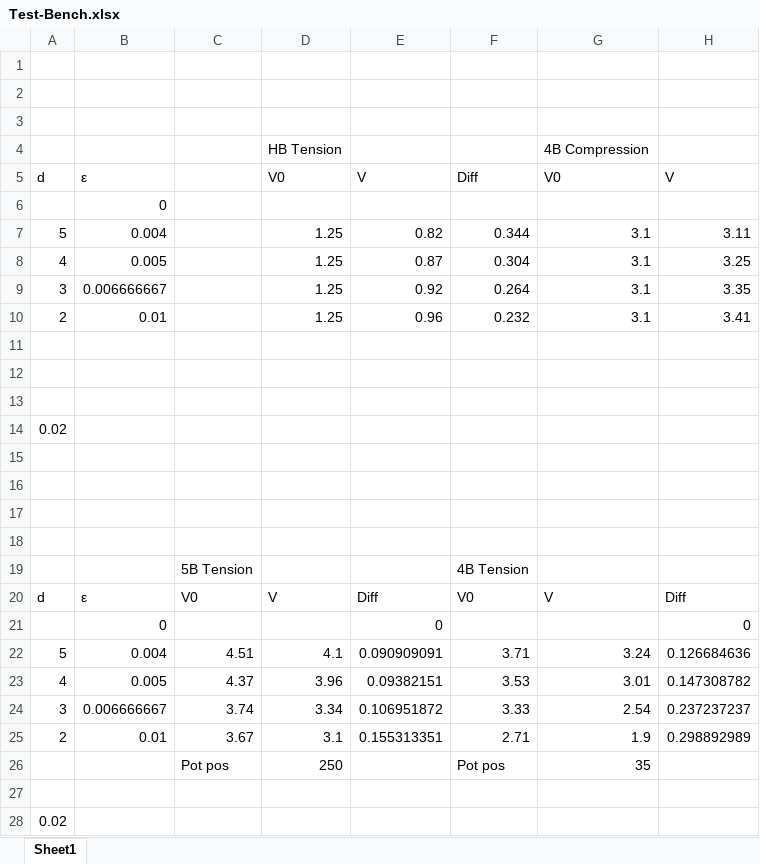
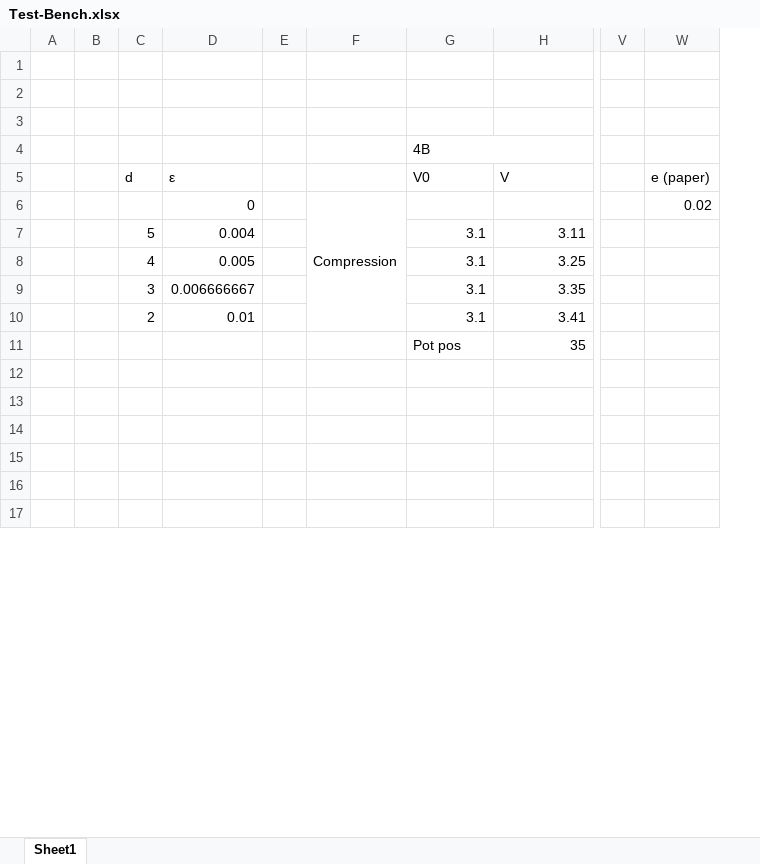
Before and after one commit to MOSH-Insa-Toulouse/2024-2025-4GP-oetham-axellgp, an Excel workbook: Test Bench/Test-Bench.xlsx, sheet Sheet1, drawn as a sheet; only a part is shown, gaps mark what is left out; values as stored, in another font and other column widths than the file's, no cell formats; charts and pictures not drawn; removed rows and columns are numbered as before the commit, all else as after; rows hold the shown columns only; the diff covers the shown part only; the diff names each change by its address in the sheet, - before the commit and + after, or states it on an @@ line.

```diff
--- a/Test Bench/Test-Bench.xlsx (sheet Sheet1)
+++ b/Test Bench/Test-Bench.xlsx (sheet Sheet1)
+column A, empty
+column B, empty
+column E, empty
+column F, row 6: Compression
-column D, rows 5-10: V0 |  | 1.25 | 1.25 | 1.25 | 1.25
-column E, rows 5-10: V |  | 0.82 | 0.87 | 0.92 | 0.96
-column F, rows 5-10: Diff |  | 0.344 | 0.304 | 0.264 | 0.232
-column G, rows 5-10: V0 |  | 3.1 | 3.1 | 3.1 | 3.1
+column V, empty
+column W, rows 5-6: e (paper) | 0.02
-row 4:  |  |  | HB Tension |  |  | 4B Compression
+row 4:  |  |  |  |  |  | 4B
-G5: (empty)
+G5: V0
-G7:G10: (empty)
+G7:G10: 3.1
-G11: (empty)
+G11: Pot pos
-H11: (empty)
+H11: 35
-row 12: (empty)
-row 13: (empty)
-row 14: 0.02
-row 15: (empty)
-row 16: (empty)
-row 19:  |  | 5B Tension |  |  | 4B Tension
-row 20: d | ε | V0 | V | Diff | V0 | V | Diff
-row 21:  | 0 |  |  | 0 |  |  | 0
-row 22: 5 | 0.004 | 4.51 | 4.1 | 0.090909091 | 3.71 | 3.24 | 0.126684636
-row 23: 4 | 0.005 | 4.37 | 3.96 | 0.09382151 | 3.53 | 3.01 | 0.147308782
-row 24: 3 | 0.006666667 | 3.74 | 3.34 | 0.106951872 | 3.33 | 2.54 | 0.237237237
-row 25: 2 | 0.01 | 3.67 | 3.1 | 0.155313351 | 2.71 | 1.9 | 0.298892989
-row 26:  |  | Pot pos | 250 |  | Pot pos | 35
-row 15: 0.02
+row 15: (empty)
+row 16: (empty)
+row 17: (empty)
```
Also changed, not shown: 9 added rows elsewhere in this sheet, cell formats, formulas that keep their value, charts or pictures, 1 other file.
